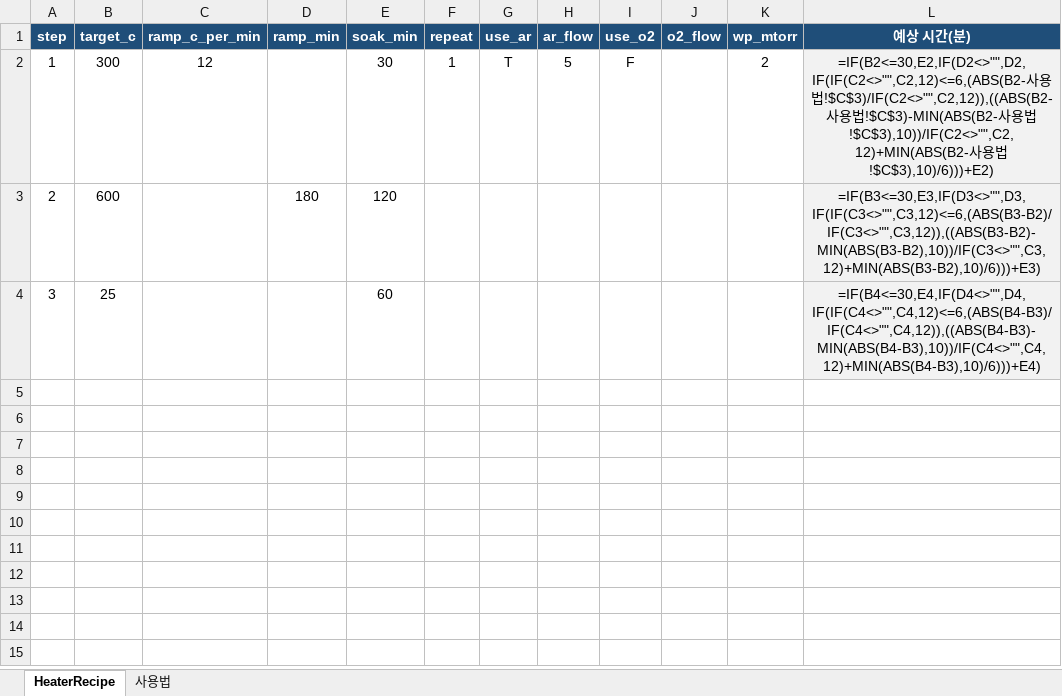
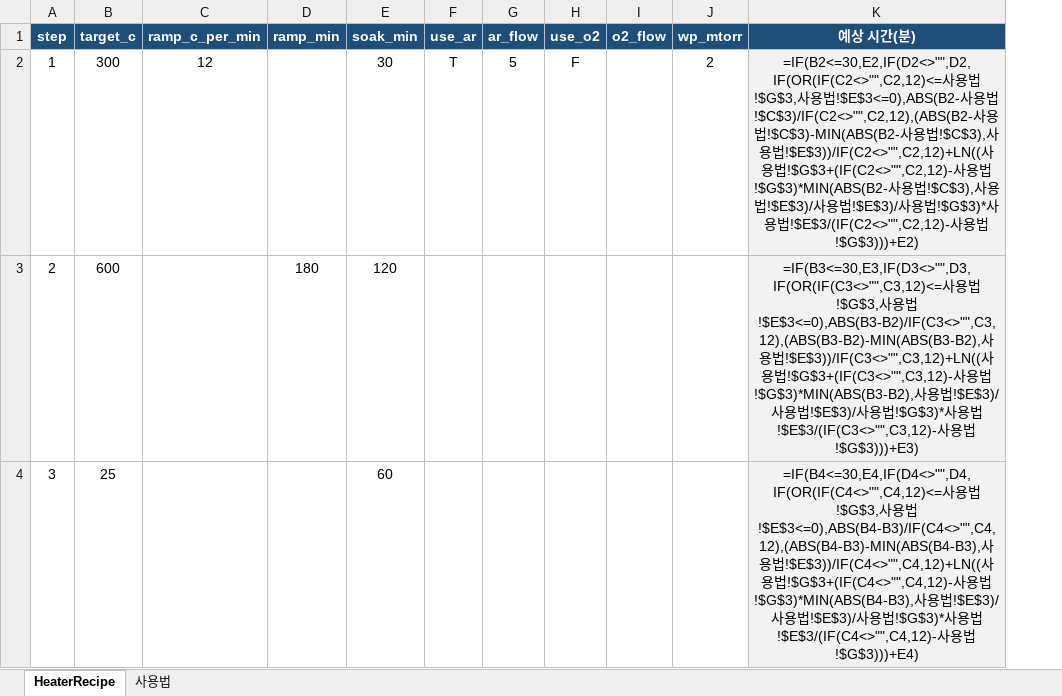
Before and after one commit to LeeJunHeon/Chamber.K_program, an Excel workbook: recipes/Chamber-K 히터레시피 샘플.xlsx, sheet HeaterRecipe, drawn as a sheet; values as stored, in another font and other column widths than the file's, no borders; formulas without a stored value are shown as written; removed rows and columns are numbered as before the commit, all else as after; the diff names each change by its address in the sheet, - before the commit and + after, or states it on an @@ line.

```diff
--- a/recipes/Chamber-K 히터레시피 샘플.xlsx (sheet HeaterRecipe)
+++ b/recipes/Chamber-K 히터레시피 샘플.xlsx (sheet HeaterRecipe)
-column F (repeat), row 2: 1
-K2 (예상 시간(분)): =IF(B2<=30,E2,IF(D2<>"",D2,IF(IF(C2<>"",C2,12)<=6,(ABS(B2-사용법!$C$3)/IF(C2<>"",C2,12)),((ABS(B2-사용법!$C$3)-MIN(ABS(B2-사용법!$C$3),10))/IF(C2<>"",C2,12)+MIN(ABS(B2-사용법!$C$3),10)/6)))+E2)
+K2 (예상 시간(분)): =IF(B2<=30,E2,IF(D2<>"",D2,IF(OR(IF(C2<>"",C2,12)<=사용법!$G$3,사용법!$E$3<=0),ABS(B2-사용법!$C$3)/IF(C2<>"",C2,12),(ABS(B2-사용법!$C$3)-MIN(ABS(B2-사용법!$C$3),사용법!$E$3))/IF(C2<>"",C2,12)+LN((사용법!$G$3+(IF(C2<>"",C2,12)-사용법!$G$3)*MIN(ABS(B2-사용법!$C$3),사용법!$E$3)/사용법!$E$3)/사용법!$G$3)*사용법!$E$3/(IF(C2<>"",C2,12)-사용법!$G$3)))+E2)
-K3 (예상 시간(분)): =IF(B3<=30,E3,IF(D3<>"",D3,IF(IF(C3<>"",C3,12)<=6,(ABS(B3-B2)/IF(C3<>"",C3,12)),((ABS(B3-B2)-MIN(ABS(B3-B2),10))/IF(C3<>"",C3,12)+MIN(ABS(B3-B2),10)/6)))+E3)
+K3 (예상 시간(분)): =IF(B3<=30,E3,IF(D3<>"",D3,IF(OR(IF(C3<>"",C3,12)<=사용법!$G$3,사용법!$E$3<=0),ABS(B3-B2)/IF(C3<>"",C3,12),(ABS(B3-B2)-MIN(ABS(B3-B2),사용법!$E$3))/IF(C3<>"",C3,12)+LN((사용법!$G$3+(IF(C3<>"",C3,12)-사용법!$G$3)*MIN(ABS(B3-B2),사용법!$E$3)/사용법!$E$3)/사용법!$G$3)*사용법!$E$3/(IF(C3<>"",C3,12)-사용법!$G$3)))+E3)
-K4 (예상 시간(분)): =IF(B4<=30,E4,IF(D4<>"",D4,IF(IF(C4<>"",C4,12)<=6,(ABS(B4-B3)/IF(C4<>"",C4,12)),((ABS(B4-B3)-MIN(ABS(B4-B3),10))/IF(C4<>"",C4,12)+MIN(ABS(B4-B3),10)/6)))+E4)
+K4 (예상 시간(분)): =IF(B4<=30,E4,IF(D4<>"",D4,IF(OR(IF(C4<>"",C4,12)<=사용법!$G$3,사용법!$E$3<=0),ABS(B4-B3)/IF(C4<>"",C4,12),(ABS(B4-B3)-MIN(ABS(B4-B3),사용법!$E$3))/IF(C4<>"",C4,12)+LN((사용법!$G$3+(IF(C4<>"",C4,12)-사용법!$G$3)*MIN(ABS(B4-B3),사용법!$E$3)/사용법!$E$3)/사용법!$G$3)*사용법!$E$3/(IF(C4<>"",C4,12)-사용법!$G$3)))+E4)
```
Also changed, not shown: sheet 사용법, 8 other files.
